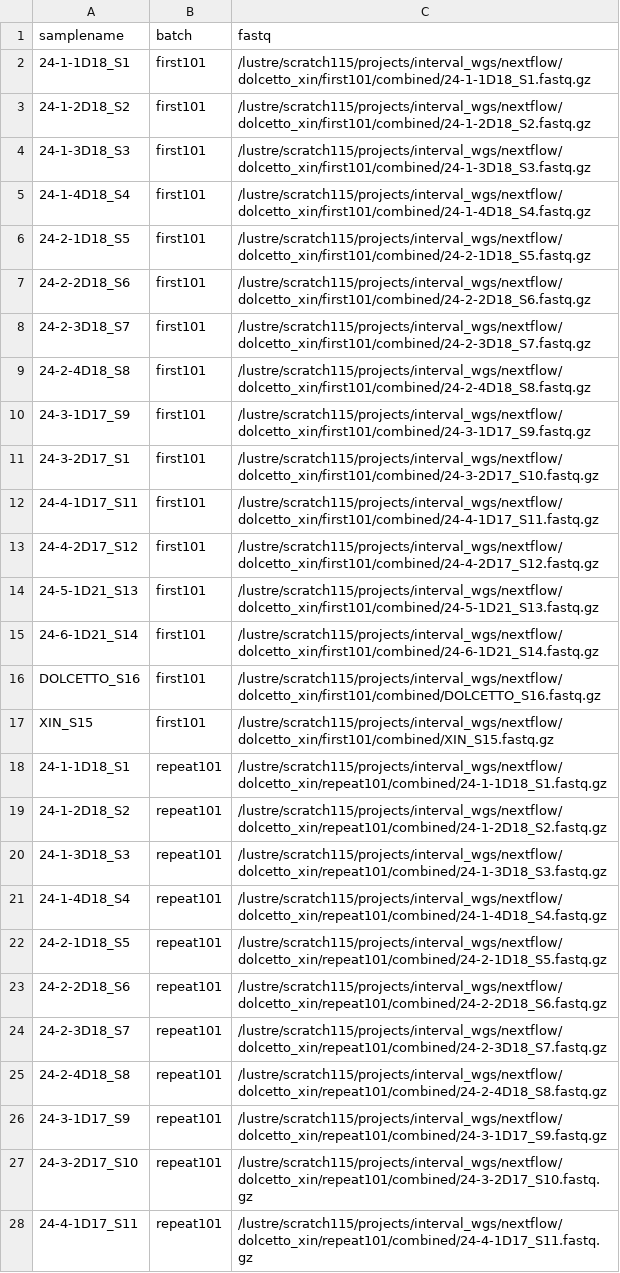
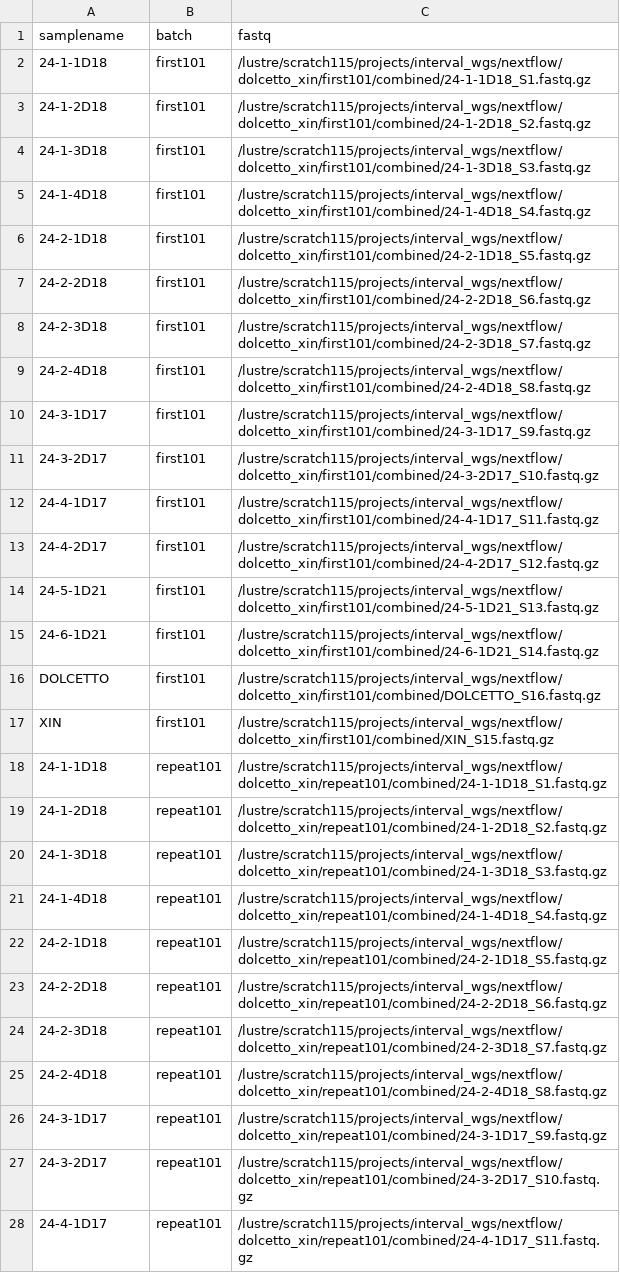
Before and after one commit to wtsi-hgi/nextflow-pipelines, a CSV file: inputs/crispr/dolcetto_xin_fastqs.csv, drawn as a sheet; only a part is shown; the diff covers the shown part only; the diff names each change by its address in the sheet, - before the commit and + after, or states it on an @@ line.

```diff
--- a/inputs/crispr/dolcetto_xin_fastqs.csv
+++ b/inputs/crispr/dolcetto_xin_fastqs.csv
-A2 (samplename): 24-1-1D18_S1
+A2 (samplename): 24-1-1D18
-A3 (samplename): 24-1-2D18_S2
+A3 (samplename): 24-1-2D18
-A4 (samplename): 24-1-3D18_S3
+A4 (samplename): 24-1-3D18
-A5 (samplename): 24-1-4D18_S4
+A5 (samplename): 24-1-4D18
-A6 (samplename): 24-2-1D18_S5
+A6 (samplename): 24-2-1D18
-A7 (samplename): 24-2-2D18_S6
+A7 (samplename): 24-2-2D18
-A8 (samplename): 24-2-3D18_S7
+A8 (samplename): 24-2-3D18
-A9 (samplename): 24-2-4D18_S8
+A9 (samplename): 24-2-4D18
-A10 (samplename): 24-3-1D17_S9
+A10 (samplename): 24-3-1D17
-A11 (samplename): 24-3-2D17_S1
+A11 (samplename): 24-3-2D17
-A12 (samplename): 24-4-1D17_S11
+A12 (samplename): 24-4-1D17
-A13 (samplename): 24-4-2D17_S12
+A13 (samplename): 24-4-2D17
-A14 (samplename): 24-5-1D21_S13
+A14 (samplename): 24-5-1D21
-A15 (samplename): 24-6-1D21_S14
+A15 (samplename): 24-6-1D21
-A16 (samplename): DOLCETTO_S16
+A16 (samplename): DOLCETTO
-A17 (samplename): XIN_S15
+A17 (samplename): XIN
-A18 (samplename): 24-1-1D18_S1
+A18 (samplename): 24-1-1D18
-A19 (samplename): 24-1-2D18_S2
+A19 (samplename): 24-1-2D18
-A20 (samplename): 24-1-3D18_S3
+A20 (samplename): 24-1-3D18
-A21 (samplename): 24-1-4D18_S4
+A21 (samplename): 24-1-4D18
-A22 (samplename): 24-2-1D18_S5
+A22 (samplename): 24-2-1D18
-A23 (samplename): 24-2-2D18_S6
+A23 (samplename): 24-2-2D18
-A24 (samplename): 24-2-3D18_S7
+A24 (samplename): 24-2-3D18
-A25 (samplename): 24-2-4D18_S8
+A25 (samplename): 24-2-4D18
-A26 (samplename): 24-3-1D17_S9
+A26 (samplename): 24-3-1D17
-A27 (samplename): 24-3-2D17_S10
+A27 (samplename): 24-3-2D17
-A28 (samplename): 24-4-1D17_S11
+A28 (samplename): 24-4-1D17
```
Also changed, not shown: 5 edited cells elsewhere in this file, 1 other file.
